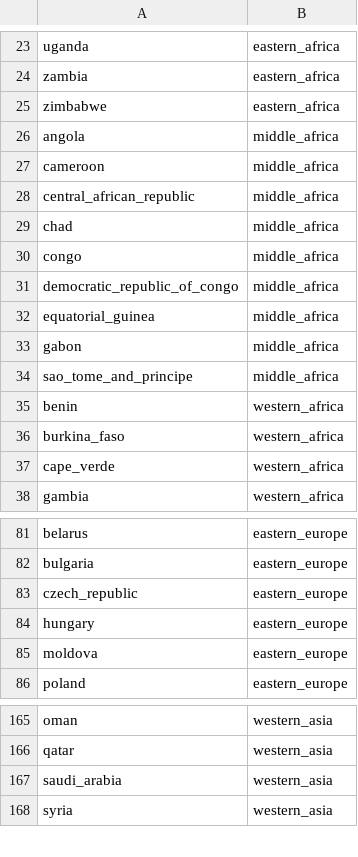
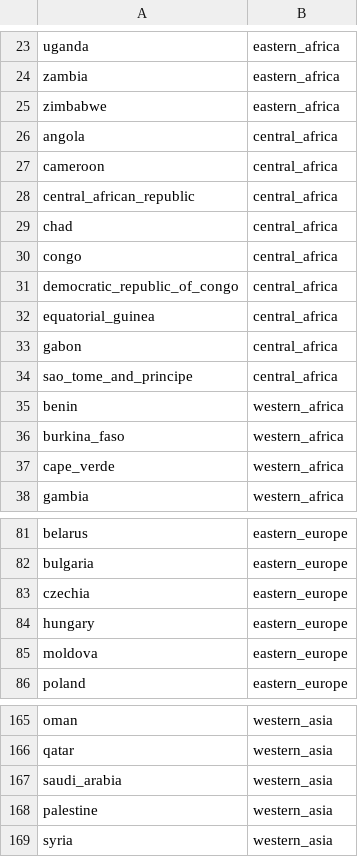
Before and after one commit to hodcroftlab/coxsackievirus_a6, a TSV file: config/geo_regions.tsv, drawn as a sheet; only a part is shown, gaps mark what is left out.

Commit message:
fix: update geographic regions classification in geo_regions.tsv

```diff
--- a/config/geo_regions.tsv
+++ b/config/geo_regions.tsv
@@ -25,11 +25,11 @@ zambia	eastern_africa
 zimbabwe	eastern_africa
-angola	middle_africa
-cameroon	middle_africa
-central_african_republic	middle_africa
-chad	middle_africa
-congo	middle_africa
-democratic_republic_of_congo	middle_africa
-equatorial_guinea	middle_africa
-gabon	middle_africa
-sao_tome_and_principe	middle_africa
+angola	central_africa
+cameroon	central_africa
+central_african_republic	central_africa
+chad	central_africa
+congo	central_africa
+democratic_republic_of_congo	central_africa
+equatorial_guinea	central_africa
+gabon	central_africa
+sao_tome_and_principe	central_africa
 benin	western_africa
@@ -82,3 +82,3 @@ belarus	eastern_europe
 bulgaria	eastern_europe
-czech_republic	eastern_europe
+czechia	eastern_europe
 hungary	eastern_europe
@@ -167,2 +167,3 @@ qatar	western_asia
 saudi_arabia	western_asia
+palestine	western_asia
 syria	western_asia
```
